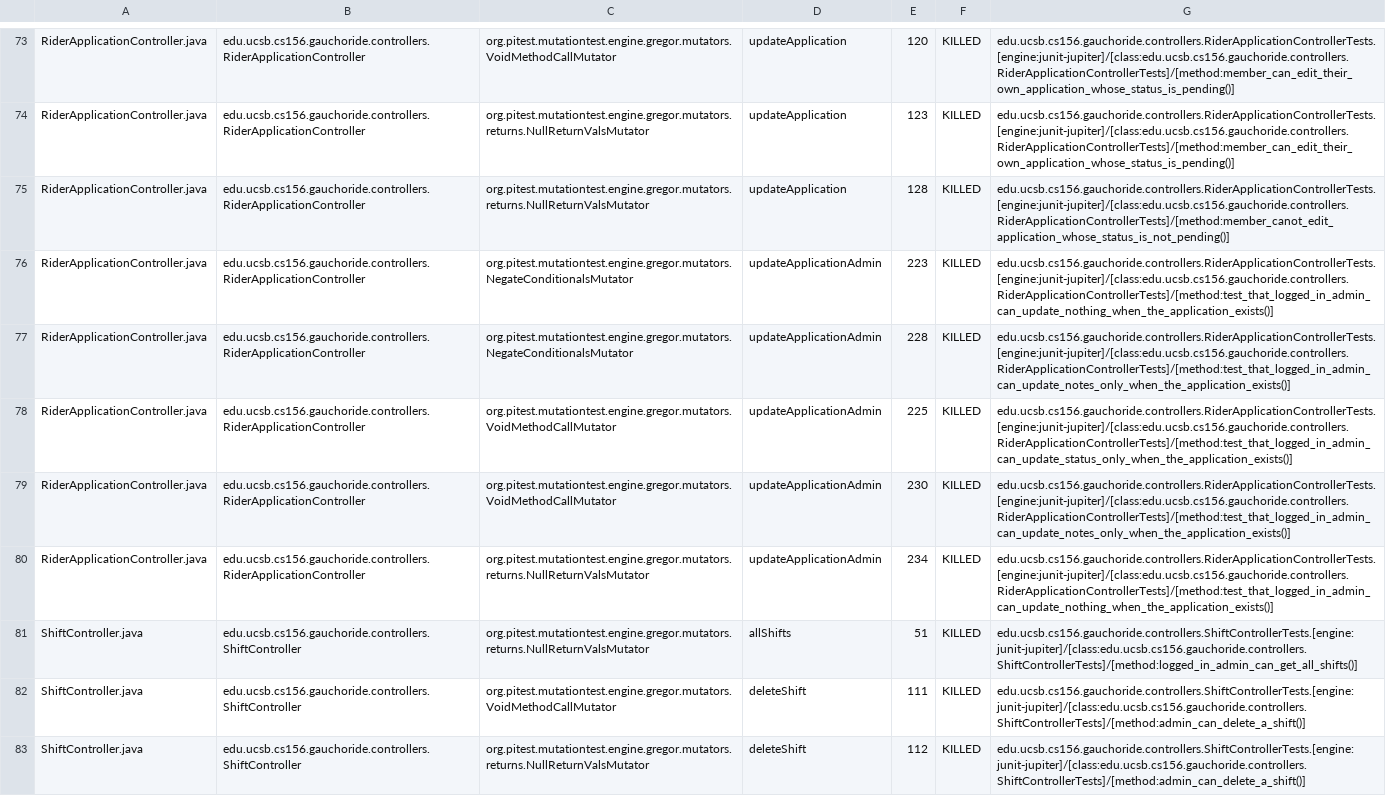
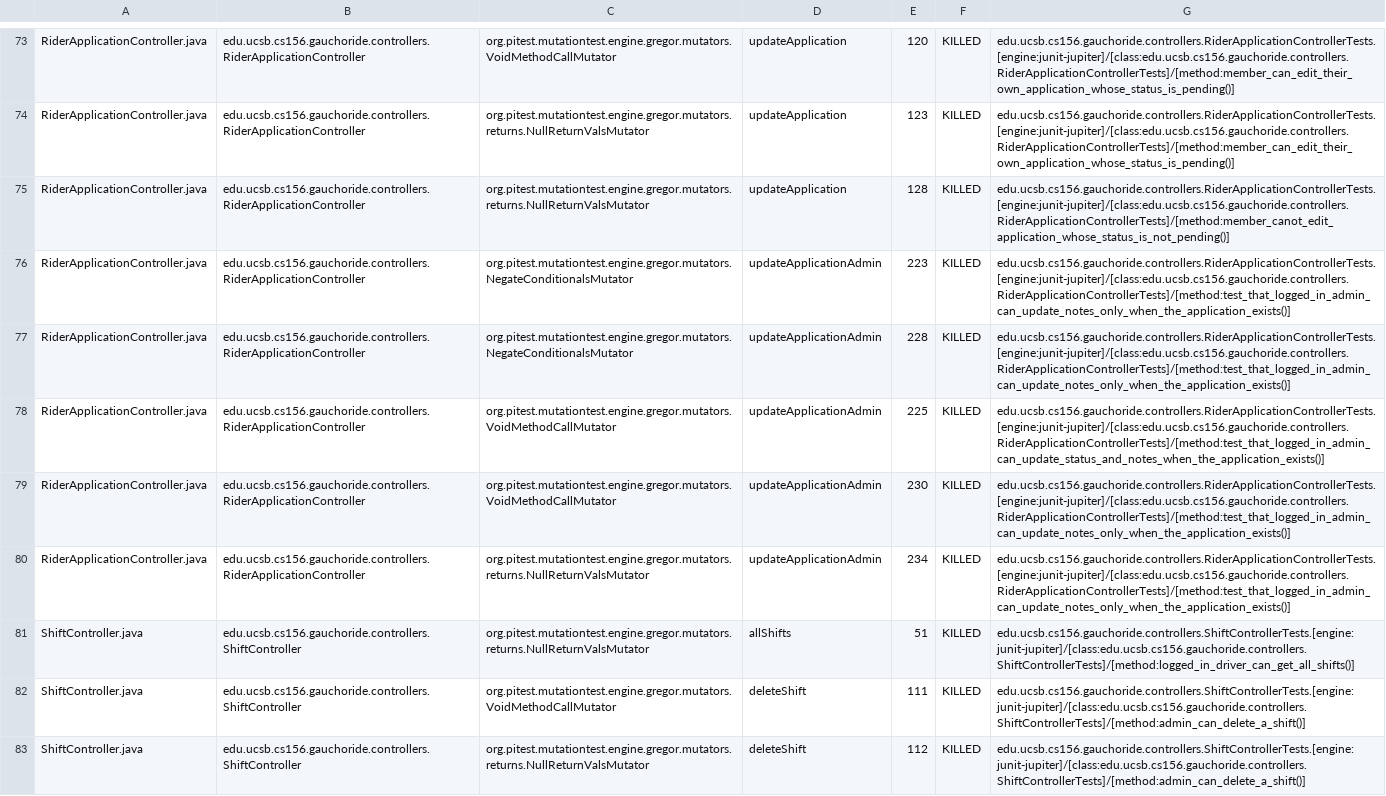
Before and after one commit to ucsb-cs156-w24/proj-gauchoride-w24-7pm-1, a CSV file: prs/43/pitest/mutations.csv, drawn as a sheet; only a part is shown, gaps mark what is left out; the diff covers the shown part only.

Commit message:
Deploying to gh-pages from @ ucsb-cs156-w24/proj-gauchoride-w24-7pm-1@b5ab8a5812fb257ca12f0e25757945d3affd1ff0 🚀

```diff
--- a/prs/43/pitest/mutations.csv
+++ b/prs/43/pitest/mutations.csv
@@ -75,8 +75,8 @@ RiderApplicationController.java,edu.ucsb.cs156.gauchoride.controllers.RiderAppli
 RiderApplicationController.java,edu.ucsb.cs156.gauchoride.controllers.RiderApplicationController,org.pitest.mutationtest.engine.gregor.mutators.returns.NullReturnValsMutator,updateApplication,128,KILLED,edu.ucsb.cs156.gauchoride.controllers.RiderApplicationControllerTests.[engine:junit-jupiter]/[class:edu.ucsb.cs156.gauchoride.controllers.RiderApplicationControllerTests]/[method:member_canot_edit_application_whose_status_is_not_pending()]
-RiderApplicationController.java,edu.ucsb.cs156.gauchoride.controllers.RiderApplicationController,org.pitest.mutationtest.engine.gregor.mutators.NegateConditionalsMutator,updateApplicationAdmin,223,KILLED,edu.ucsb.cs156.gauchoride.controllers.RiderApplicationControllerTests.[engine:junit-jupiter]/[class:edu.ucsb.cs156.gauchoride.controllers.RiderApplicationControllerTests]/[method:test_that_logged_in_admin_can_update_nothing_when_the_application_exists()]
+RiderApplicationController.java,edu.ucsb.cs156.gauchoride.controllers.RiderApplicationController,org.pitest.mutationtest.engine.gregor.mutators.NegateConditionalsMutator,updateApplicationAdmin,223,KILLED,edu.ucsb.cs156.gauchoride.controllers.RiderApplicationControllerTests.[engine:junit-jupiter]/[class:edu.ucsb.cs156.gauchoride.controllers.RiderApplicationControllerTests]/[method:test_that_logged_in_admin_can_update_notes_only_when_the_application_exists()]
 RiderApplicationController.java,edu.ucsb.cs156.gauchoride.controllers.RiderApplicationController,org.pitest.mutationtest.engine.gregor.mutators.NegateConditionalsMutator,updateApplicationAdmin,228,KILLED,edu.ucsb.cs156.gauchoride.controllers.RiderApplicationControllerTests.[engine:junit-jupiter]/[class:edu.ucsb.cs156.gauchoride.controllers.RiderApplicationControllerTests]/[method:test_that_logged_in_admin_can_update_notes_only_when_the_application_exists()]
-RiderApplicationController.java,edu.ucsb.cs156.gauchoride.controllers.RiderApplicationController,org.pitest.mutationtest.engine.gregor.mutators.VoidMethodCallMutator,updateApplicationAdmin,225,KILLED,edu.ucsb.cs156.gauchoride.controllers.RiderApplicationControllerTests.[engine:junit-jupiter]/[class:edu.ucsb.cs156.gauchoride.controllers.RiderApplicationControllerTests]/[method:test_that_logged_in_admin_can_update_status_only_when_the_application_exists()]
+RiderApplicationController.java,edu.ucsb.cs156.gauchoride.controllers.RiderApplicationController,org.pitest.mutationtest.engine.gregor.mutators.VoidMethodCallMutator,updateApplicationAdmin,225,KILLED,edu.ucsb.cs156.gauchoride.controllers.RiderApplicationControllerTests.[engine:junit-jupiter]/[class:edu.ucsb.cs156.gauchoride.controllers.RiderApplicationControllerTests]/[method:test_that_logged_in_admin_can_update_status_and_notes_when_the_application_exists()]
 RiderApplicationController.java,edu.ucsb.cs156.gauchoride.controllers.RiderApplicationController,org.pitest.mutationtest.engine.gregor.mutators.VoidMethodCallMutator,updateApplicationAdmin,230,KILLED,edu.ucsb.cs156.gauchoride.controllers.RiderApplicationControllerTests.[engine:junit-jupiter]/[class:edu.ucsb.cs156.gauchoride.controllers.RiderApplicationControllerTests]/[method:test_that_logged_in_admin_can_update_notes_only_when_the_application_exists()]
-RiderApplicationController.java,edu.ucsb.cs156.gauchoride.controllers.RiderApplicationController,org.pitest.mutationtest.engine.gregor.mutators.returns.NullReturnValsMutator,updateApplicationAdmin,234,KILLED,edu.ucsb.cs156.gauchoride.controllers.RiderApplicationControllerTests.[engine:junit-jupiter]/[class:edu.ucsb.cs156.gauchoride.controllers.RiderApplicationControllerTests]/[method:test_that_logged_in_admin_can_update_nothing_when_the_application_exists()]
-ShiftController.java,edu.ucsb.cs156.gauchoride.controllers.ShiftController,org.pitest.mutationtest.engine.gregor.mutators.returns.NullReturnValsMutator,allShifts,51,KILLED,edu.ucsb.cs156.gauchoride.controllers.ShiftControllerTests.[engine:junit-jupiter]/[class:edu.ucsb.cs156.gauchoride.controllers.ShiftControllerTests]/[method:logged_in_admin_can_get_all_shifts()]
+RiderApplicationController.java,edu.ucsb.cs156.gauchoride.controllers.RiderApplicationController,org.pitest.mutationtest.engine.gregor.mutators.returns.NullReturnValsMutator,updateApplicationAdmin,234,KILLED,edu.ucsb.cs156.gauchoride.controllers.RiderApplicationControllerTests.[engine:junit-jupiter]/[class:edu.ucsb.cs156.gauchoride.controllers.RiderApplicationControllerTests]/[method:test_that_logged_in_admin_can_update_notes_only_when_the_application_exists()]
+ShiftController.java,edu.ucsb.cs156.gauchoride.controllers.ShiftController,org.pitest.mutationtest.engine.gregor.mutators.returns.NullReturnValsMutator,allShifts,51,KILLED,edu.ucsb.cs156.gauchoride.controllers.ShiftControllerTests.[engine:junit-jupiter]/[class:edu.ucsb.cs156.gauchoride.controllers.ShiftControllerTests]/[method:logged_in_driver_can_get_all_shifts()]
 ShiftController.java,edu.ucsb.cs156.gauchoride.controllers.ShiftController,org.pitest.mutationtest.engine.gregor.mutators.VoidMethodCallMutator,deleteShift,111,KILLED,edu.ucsb.cs156.gauchoride.controllers.ShiftControllerTests.[engine:junit-jupiter]/[class:edu.ucsb.cs156.gauchoride.controllers.ShiftControllerTests]/[method:admin_can_delete_a_shift()]
```
Also changed, not shown: 34 edited cells elsewhere in this file, 16 other files.
